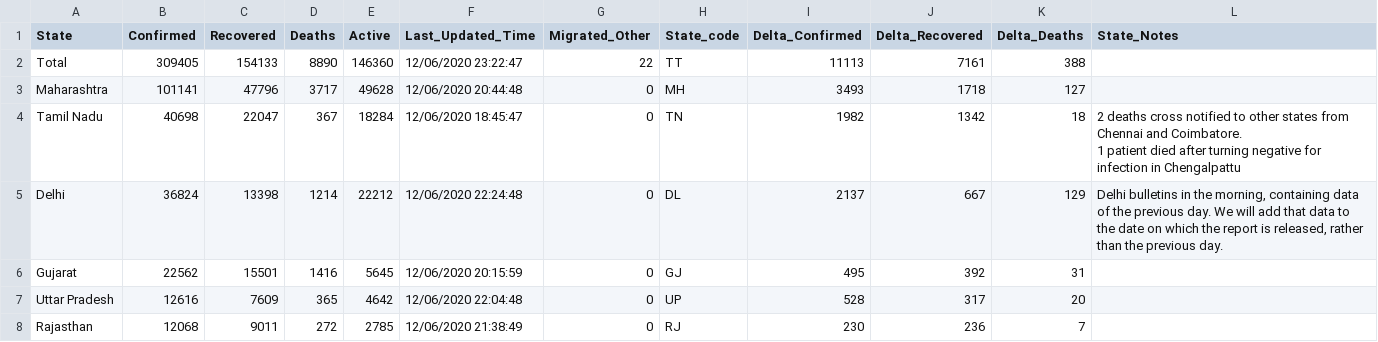
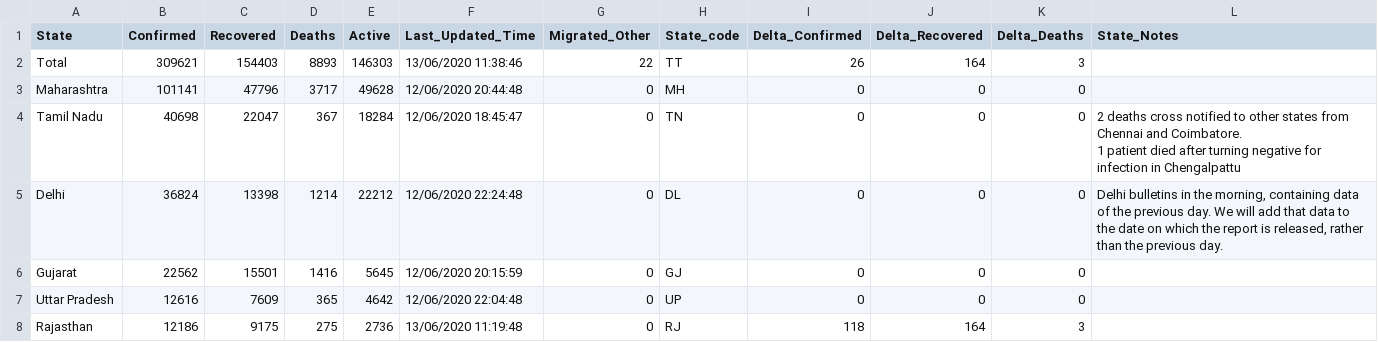
Before and after one commit to imdevskp/covid-19-india-data, a CSV file: state_level_latest.csv, drawn as a sheet; only a part is shown; the diff covers the shown part only.

```diff
--- a/state_level_latest.csv
+++ b/state_level_latest.csv
@@ -1,9 +1,9 @@
 State,Confirmed,Recovered,Deaths,Active,Last_Updated_Time,Migrated_Other,State_code,Delta_Confirmed,Delta_Recovered,Delta_Deaths,State_Notes
-Total,309405,154133,8890,146360,12/06/2020 23:22:47,22,TT,11113,7161,388,
-Maharashtra,101141,47796,3717,49628,12/06/2020 20:44:48,0,MH,3493,1718,127,
-Tamil Nadu,40698,22047,367,18284,12/06/2020 18:45:47,0,TN,1982,1342,18,"2 deaths cross notified to other states from Chennai and Coimbatore.
-1 patient died after turning negative for infection in Chengalpattu"
-Delhi,36824,13398,1214,22212,12/06/2020 22:24:48,0,DL,2137,667,129,"Delhi bulletins in the morning, containing data of the previous day. We will add that data to the date on which the report is released, rather than the previous day."
-Gujarat,22562,15501,1416,5645,12/06/2020 20:15:59,0,GJ,495,392,31,
-Uttar Pradesh,12616,7609,365,4642,12/06/2020 22:04:48,0,UP,528,317,20,
-Rajasthan,12068,9011,272,2785,12/06/2020 21:38:49,0,RJ,230,236,7,
+Total,309621,154403,8893,146303,13/06/2020 11:38:46,22,TT,26,164,3,
+Maharashtra,101141,47796,3717,49628,12/06/2020 20:44:48,0,MH,0,0,0,
+Tamil Nadu,40698,22047,367,18284,12/06/2020 18:45:47,0,TN,0,0,0,"2 deaths cross notified to other states from Chennai and Coimbatore.
+1 patient died after turning negative for infection in Chengalpattu"
+Delhi,36824,13398,1214,22212,12/06/2020 22:24:48,0,DL,0,0,0,"Delhi bulletins in the morning, containing data of the previous day. We will add that data to the date on which the report is released, rather than the previous day."
+Gujarat,22562,15501,1416,5645,12/06/2020 20:15:59,0,GJ,0,0,0,
+Uttar Pradesh,12616,7609,365,4642,12/06/2020 22:04:48,0,UP,0,0,0,
+Rajasthan,12186,9175,275,2736,13/06/2020 11:19:48,0,RJ,118,164,3,
```
Also changed, not shown: 89 edited cells elsewhere in this file, complete.csv, nation_level_daily.csv, 3 other files.
